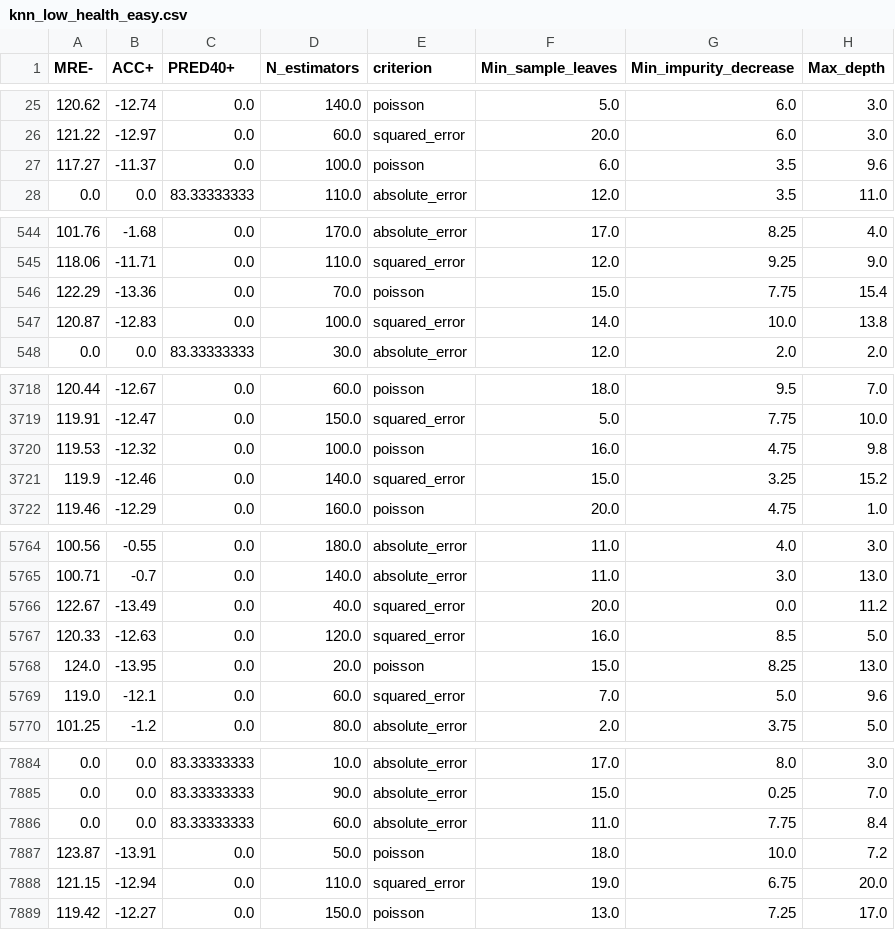
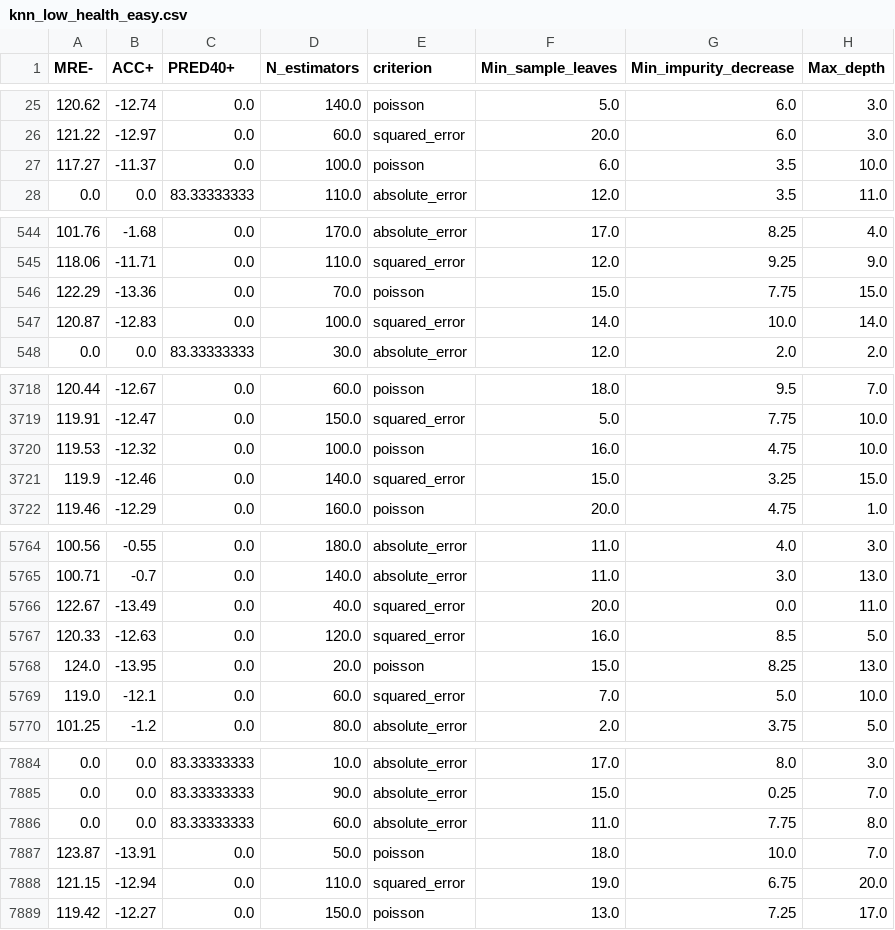
Before and after one commit to yzhu27/MOSS, a CSV file: etc/new_data/knn/lownoise/knn_low_health_easy.csv, drawn as a sheet; only a part is shown, gaps mark what is left out; the diff covers the shown part only.

```diff
--- a/etc/new_data/knn/lownoise/knn_low_health_easy.csv
+++ b/etc/new_data/knn/lownoise/knn_low_health_easy.csv
@@ -26,3 +26,3 @@ MRE-,ACC+,PRED40+,N_estimators,criterion,Min_sample_leaves,Min_impurity_decrease
 121.22,-12.97,0.0,60.0,squared_error,20.0,6.0,3.0
-117.27,-11.37,0.0,100.0,poisson,6.0,3.5,9.6
+117.27,-11.37,0.0,100.0,poisson,6.0,3.5,10.0
 0.0,0.0,83.33333333,110.0,absolute_error,12.0,3.5,11.0
@@ -545,4 +545,4 @@ MRE-,ACC+,PRED40+,N_estimators,criterion,Min_sample_leaves,Min_impurity_decrease
 118.06,-11.71,0.0,110.0,squared_error,12.0,9.25,9.0
-122.29,-13.36,0.0,70.0,poisson,15.0,7.75,15.4
-120.87,-12.83,0.0,100.0,squared_error,14.0,10.0,13.8
+122.29,-13.36,0.0,70.0,poisson,15.0,7.75,15.0
+120.87,-12.83,0.0,100.0,squared_error,14.0,10.0,14.0
 0.0,0.0,83.33333333,30.0,absolute_error,12.0,2.0,2.0
@@ -3719,4 +3719,4 @@ MRE-,ACC+,PRED40+,N_estimators,criterion,Min_sample_leaves,Min_impurity_decrease
 119.91,-12.47,0.0,150.0,squared_error,5.0,7.75,10.0
-119.53,-12.32,0.0,100.0,poisson,16.0,4.75,9.8
-119.9,-12.46,0.0,140.0,squared_error,15.0,3.25,15.2
+119.53,-12.32,0.0,100.0,poisson,16.0,4.75,10.0
+119.9,-12.46,0.0,140.0,squared_error,15.0,3.25,15.0
 119.46,-12.29,0.0,160.0,poisson,20.0,4.75,1.0
@@ -5765,6 +5765,6 @@ MRE-,ACC+,PRED40+,N_estimators,criterion,Min_sample_leaves,Min_impurity_decrease
 100.71,-0.7,0.0,140.0,absolute_error,11.0,3.0,13.0
-122.67,-13.49,0.0,40.0,squared_error,20.0,0.0,11.2
+122.67,-13.49,0.0,40.0,squared_error,20.0,0.0,11.0
 120.33,-12.63,0.0,120.0,squared_error,16.0,8.5,5.0
 124.0,-13.95,0.0,20.0,poisson,15.0,8.25,13.0
-119.0,-12.1,0.0,60.0,squared_error,7.0,5.0,9.6
+119.0,-12.1,0.0,60.0,squared_error,7.0,5.0,10.0
 101.25,-1.2,0.0,80.0,absolute_error,2.0,3.75,5.0
@@ -7885,4 +7885,4 @@ MRE-,ACC+,PRED40+,N_estimators,criterion,Min_sample_leaves,Min_impurity_decrease
 0.0,0.0,83.33333333,90.0,absolute_error,15.0,0.25,7.0
-0.0,0.0,83.33333333,60.0,absolute_error,11.0,7.75,8.4
-123.87,-13.91,0.0,50.0,poisson,18.0,10.0,7.2
+0.0,0.0,83.33333333,60.0,absolute_error,11.0,7.75,8.0
+123.87,-13.91,0.0,50.0,poisson,18.0,10.0,7.0
 121.15,-12.94,0.0,110.0,squared_error,19.0,6.75,20.0
```
Also changed, not shown: 78 edited cells elsewhere in this file, etc/new_data/iter/lownoise/iter_low_health_easy.csv, etc/new_data/iter/lownoise/iter_low_health_hard.csv, 7 other files.
